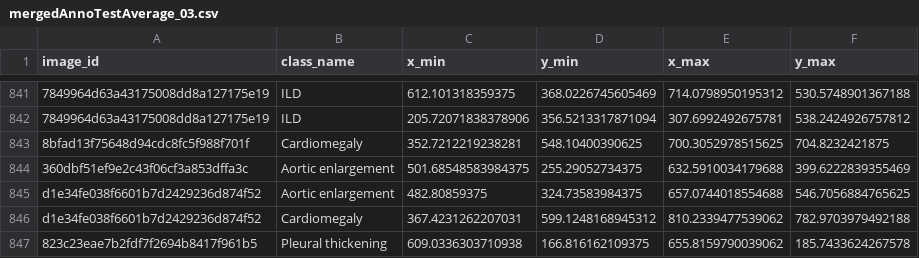
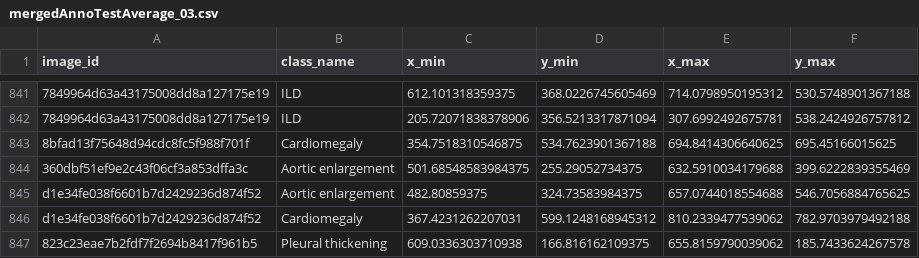
Before and after one commit to kaichenchai/Mini_VinDr_CXR_Dataset, a CSV file: FULL_1024_PAD_annotations/mergedAnnoTestAverage_03.csv (was mergedAnnoTestAverage_03.csv), drawn as a sheet; only a part is shown, gaps mark what is left out; removed rows and columns are numbered as before the commit, all else as after; the diff names each change by its address in the sheet, - before the commit and + after, or states it on an @@ line.

Commit message:
fixed bounding box annotation merging code and made merged BBs

```diff
--- a/mergedAnnoTestAverage_03.csv
+++ b/FULL_1024_PAD_annotations/mergedAnnoTestAverage_03.csv
-row 843: 8bfad13f75648d94cdc8fc5f988f701f | Cardiomegaly | 352.7212219238281 | 548.10400390625 | 700.3052978515625 | 704.8232421875
+row 843: 8bfad13f75648d94cdc8fc5f988f701f | Cardiomegaly | 354.7518310546875 | 534.7623901367188 | 694.8414306640625 | 695.45166015625
```
Also changed, not shown: FULL_1024_PAD_annotations/mergedAnnoTestEncompass_03.csv, 5 other files.
